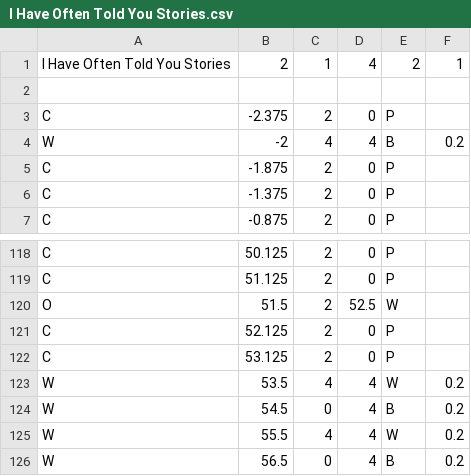
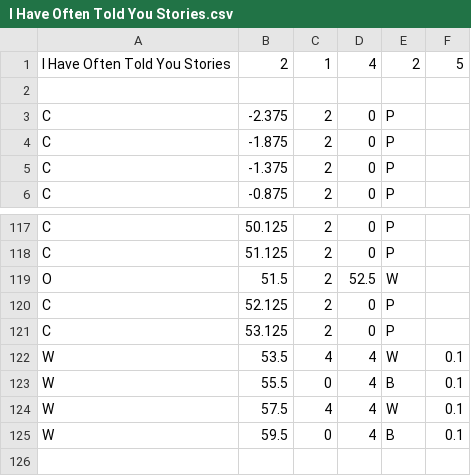
Before and after one commit to Higanbana/jam, a CSV file: Assets/Resources/Levels/I Have Often Told You Stories.csv, drawn as a sheet; only a part is shown, gaps mark what is left out.

Commit message:
Implement max rail number in levels

```diff
--- a/Assets/Resources/Levels/I Have Often Told You Stories.csv
+++ b/Assets/Resources/Levels/I Have Often Told You Stories.csv
@@ -1,5 +1,4 @@
-I Have Often Told You Stories,2,1,4,2,1
+I Have Often Told You Stories,2,1,4,2,5
 
 C,-2.375,2,0,P
-W,-2,4,4,B,0.2
 C,-1.875,2,0,P
@@ -122,5 +121,5 @@ C,52.125,2,0,P
 C,53.125,2,0,P
-W,53.5,4,4,W,0.2
-W,54.5,0,4,B,0.2
-W,55.5,4,4,W,0.2
-W,56.5,0,4,B,0.2
+W,53.5,4,4,W,0.1
+W,55.5,0,4,B,0.1
+W,57.5,4,4,W,0.1
+W,59.5,0,4,B,0.1
```
Also changed, not shown: Assets/Resources/Levels/Come And Find Me.csv, Assets/Resources/Levels/Credits.csv, 4 other files.
